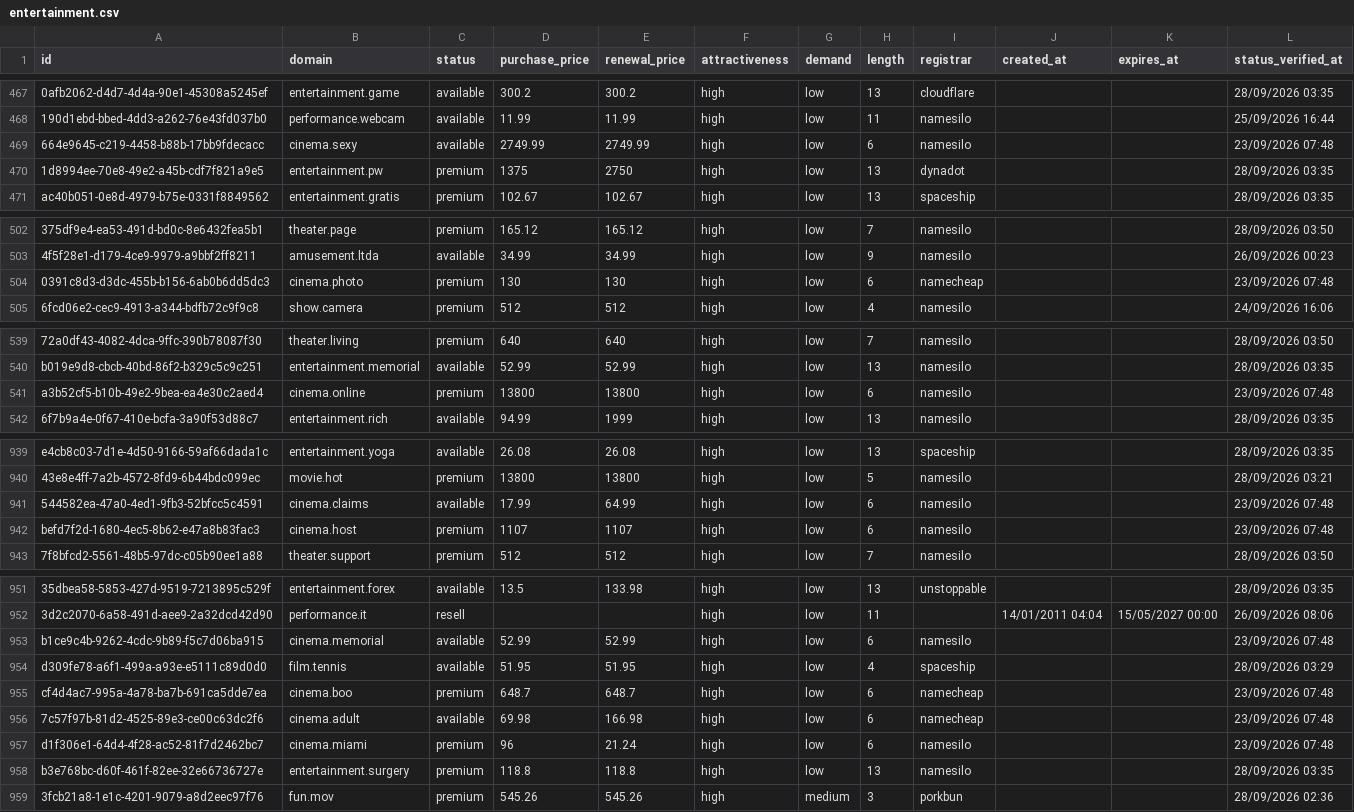
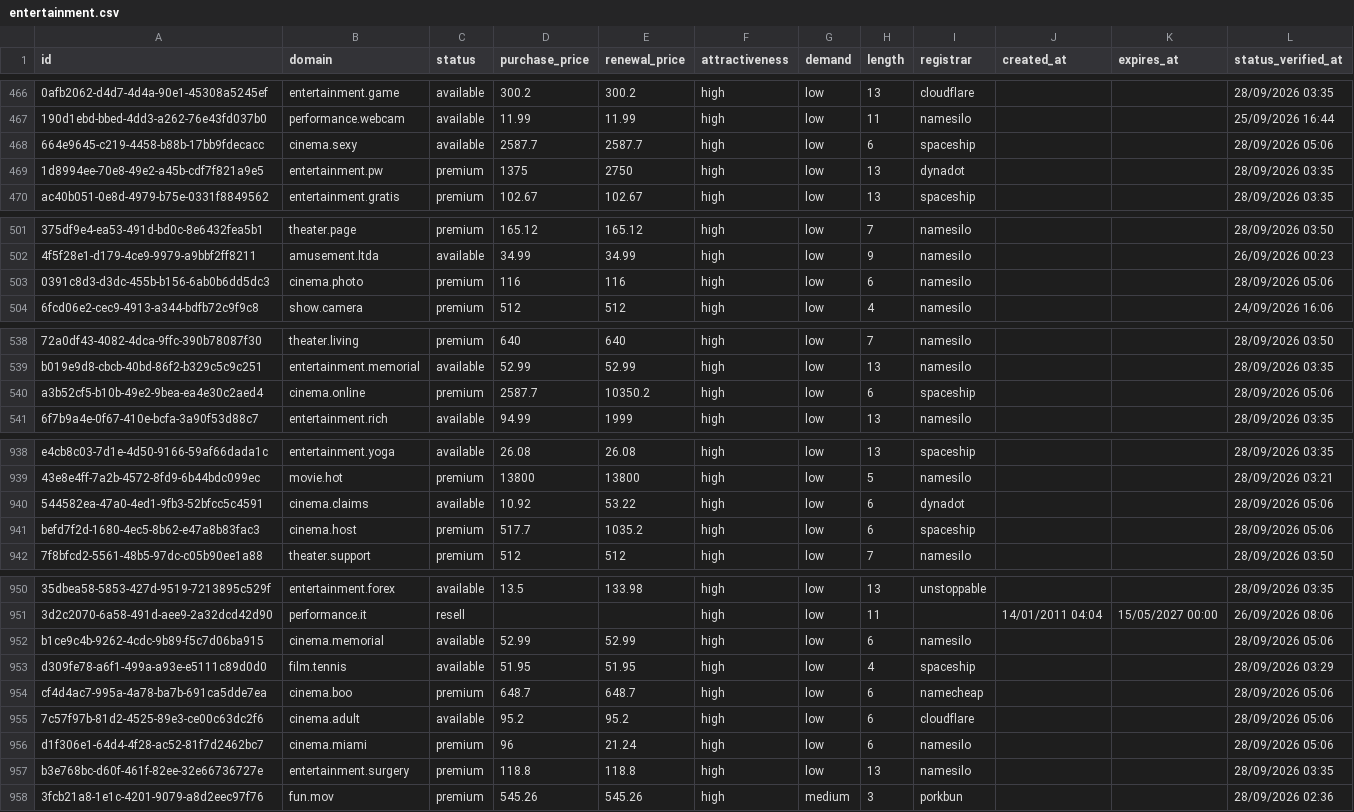
Before and after one commit to UniqueDomains/entertainment-oneword-domains, a CSV file: entertainment.csv, drawn as a sheet; only a part is shown, gaps mark what is left out; addresses are those after the commit; the diff covers the shown part only; the diff names each change by its address in the sheet, - before the commit and + after, or states it on an @@ line.

```diff
--- a/entertainment.csv
+++ b/entertainment.csv
-D468 (purchase_price): 2749.99
+D468 (purchase_price): 2587.7
-E468 (renewal_price): 2749.99
+E468 (renewal_price): 2587.7
-I468 (registrar): namesilo
+I468 (registrar): spaceship
-L468 (status_verified_at): 23/09/2026 07:48
+L468 (status_verified_at): 28/09/2026 05:06
-D503 (purchase_price): 130
+D503 (purchase_price): 116
-E503 (renewal_price): 130
+E503 (renewal_price): 116
-I503 (registrar): namecheap
+I503 (registrar): namesilo
-L503 (status_verified_at): 23/09/2026 07:48
+L503 (status_verified_at): 28/09/2026 05:06
-D540 (purchase_price): 13800
+D540 (purchase_price): 2587.7
-E540 (renewal_price): 13800
+E540 (renewal_price): 10350.2
-I540 (registrar): namesilo
+I540 (registrar): spaceship
-L540 (status_verified_at): 23/09/2026 07:48
+L540 (status_verified_at): 28/09/2026 05:06
-D940 (purchase_price): 17.99
+D940 (purchase_price): 10.92
-E940 (renewal_price): 64.99
+E940 (renewal_price): 53.22
-I940 (registrar): namesilo
+I940 (registrar): dynadot
-L940:L941 (status_verified_at): 23/09/2026 07:48
+L940:L941 (status_verified_at): 28/09/2026 05:06
-D941 (purchase_price): 1107
+D941 (purchase_price): 517.7
-E941 (renewal_price): 1107
+E941 (renewal_price): 1035.2
-I941 (registrar): namesilo
+I941 (registrar): spaceship
-L952 (status_verified_at): 23/09/2026 07:48
+L952 (status_verified_at): 28/09/2026 05:06
-L954:L956 (status_verified_at): 23/09/2026 07:48
+L954:L956 (status_verified_at): 28/09/2026 05:06
-D955 (purchase_price): 69.98
+D955 (purchase_price): 95.2
-E955 (renewal_price): 166.98
+E955 (renewal_price): 95.2
-I955 (registrar): namecheap
+I955 (registrar): cloudflare
```
Also changed, not shown: 5 added rows, 5 removed rows and 77 edited cells elsewhere in this file, 4 other files.
